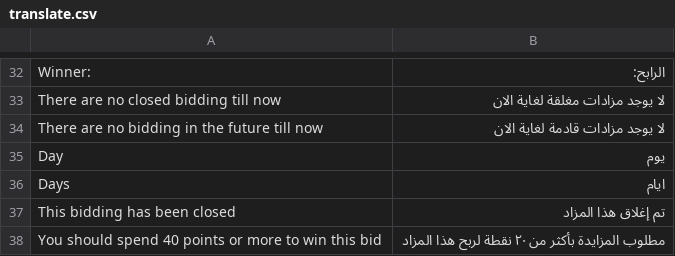
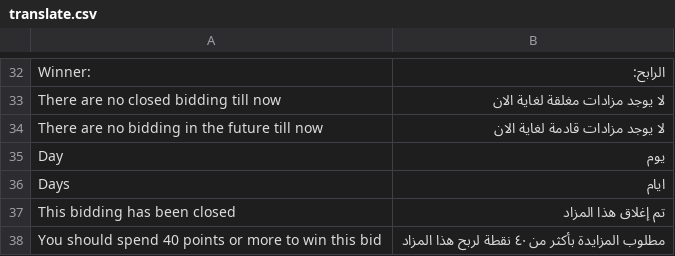
Before and after one commit to Bidding/master, a CSV file: app/design/frontend/bidding/default/locale/ar_KW/translate.csv, drawn as a sheet; only a part is shown, gaps mark what is left out.

Commit message:
Fix arabic

```diff
--- a/app/design/frontend/bidding/default/locale/ar_KW/translate.csv
+++ b/app/design/frontend/bidding/default/locale/ar_KW/translate.csv
@@ -37,2 +37,2 @@ Days,ايام
 This bidding has been closed,تم إغلاق هذا المزاد
-You should spend 40 points or more to win this bid,مطلوب المزايدة بأكثر من ٢٠ نقطة لربح هذا المزاد
+You should spend 40 points or more to win this bid,مطلوب المزايدة بأكثر من ٤٠ نقطة لربح هذا المزاد
```
